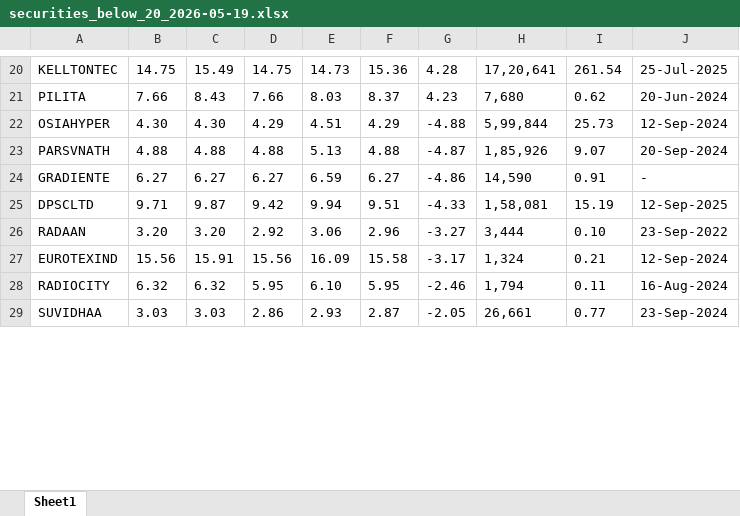
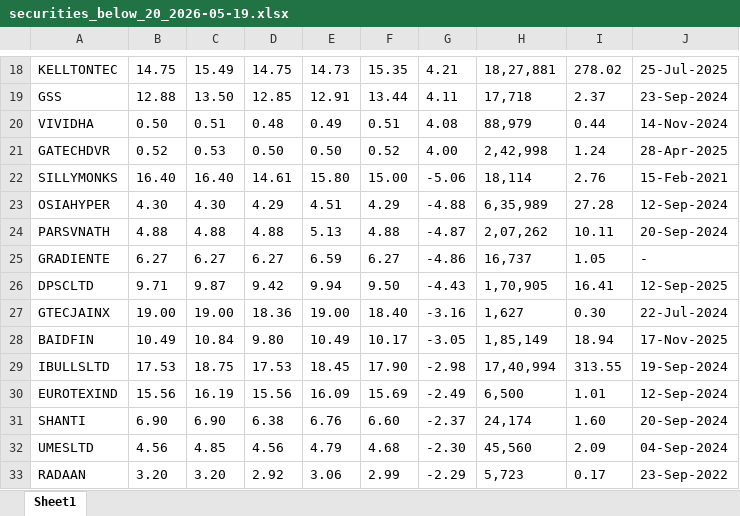
Before and after one commit to chiragmittal1201/nse-automation, an Excel workbook: exports/securities_below_20_2026-05-19.xlsx, sheet Sheet1, drawn as a sheet; only a part is shown, gaps mark what is left out; values as stored, in another font and other column widths than the file's, no borders; removed rows and columns are numbered as before the commit, all else as after; the diff covers the shown part only; the diff names each change by its address in the sheet, - before the commit and + after, or states it on an @@ line.

```diff
--- a/exports/securities_below_20_2026-05-19.xlsx (sheet Sheet1)
+++ b/exports/securities_below_20_2026-05-19.xlsx (sheet Sheet1)
-F18: 15.36
+F18: 15.35
-G18: 4.28
+G18: 4.21
-H18: 17,20,641
+H18: 18,27,881
-I18: 261.54
+I18: 278.02
-row 21: PILITA | 7.66 | 8.43 | 7.66 | 8.03 | 8.37 | 4.23 | 7,680 | 0.62 | 20-Jun-2024
+row 19: GSS | 12.88 | 13.50 | 12.85 | 12.91 | 13.44 | 4.11 | 17,718 | 2.37 | 23-Sep-2024
+row 20: VIVIDHA | 0.50 | 0.51 | 0.48 | 0.49 | 0.51 | 4.08 | 88,979 | 0.44 | 14-Nov-2024
+row 21: GATECHDVR | 0.52 | 0.53 | 0.50 | 0.50 | 0.52 | 4.00 | 2,42,998 | 1.24 | 28-Apr-2025
+row 22: SILLYMONKS | 16.40 | 16.40 | 14.61 | 15.80 | 15.00 | -5.06 | 18,114 | 2.76 | 15-Feb-2021
-H23: 5,99,844
+H23: 6,35,989
-I23: 25.73
+I23: 27.28
-H24: 1,85,926
+H24: 2,07,262
-I24: 9.07
+I24: 10.11
-H25: 14,590
+H25: 16,737
-I25: 0.91
+I25: 1.05
-F26: 9.51
+F26: 9.50
-G26: -4.33
+G26: -4.43
-H26: 1,58,081
+H26: 1,70,905
-I26: 15.19
+I26: 16.41
+row 27: GTECJAINX | 19.00 | 19.00 | 18.36 | 19.00 | 18.40 | -3.16 | 1,627 | 0.30 | 22-Jul-2024
+row 28: BAIDFIN | 10.49 | 10.84 | 9.80 | 10.49 | 10.17 | -3.05 | 1,85,149 | 18.94 | 17-Nov-2025
+row 29: IBULLSLTD | 17.53 | 18.75 | 17.53 | 18.45 | 17.90 | -2.98 | 17,40,994 | 313.55 | 19-Sep-2024
+row 30: EUROTEXIND | 15.56 | 16.19 | 15.56 | 16.09 | 15.69 | -2.49 | 6,500 | 1.01 | 12-Sep-2024
+row 31: SHANTI | 6.90 | 6.90 | 6.38 | 6.76 | 6.60 | -2.37 | 24,174 | 1.60 | 20-Sep-2024
+row 32: UMESLTD | 4.56 | 4.85 | 4.56 | 4.79 | 4.68 | -2.30 | 45,560 | 2.09 | 04-Sep-2024
-F33: 2.96
+F33: 2.99
-G33: -3.27
+G33: -2.29
-H33: 3,444
+H33: 5,723
-I33: 0.10
+I33: 0.17
-row 27: EUROTEXIND | 15.56 | 15.91 | 15.56 | 16.09 | 15.58 | -3.17 | 1,324 | 0.21 | 12-Sep-2024
-row 28: RADIOCITY | 6.32 | 6.32 | 5.95 | 6.10 | 5.95 | -2.46 | 1,794 | 0.11 | 16-Aug-2024
-row 29: SUVIDHAA | 3.03 | 3.03 | 2.86 | 2.93 | 2.87 | -2.05 | 26,661 | 0.77 | 23-Sep-2024
```
Also changed, not shown: 12 added rows, 18 removed rows and 24 edited cells elsewhere in this sheet.
